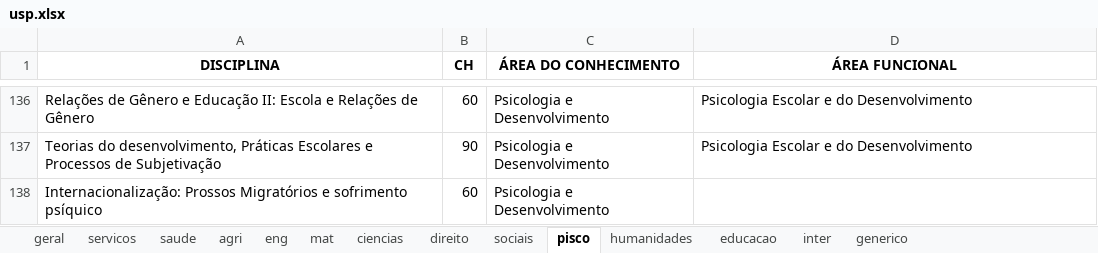
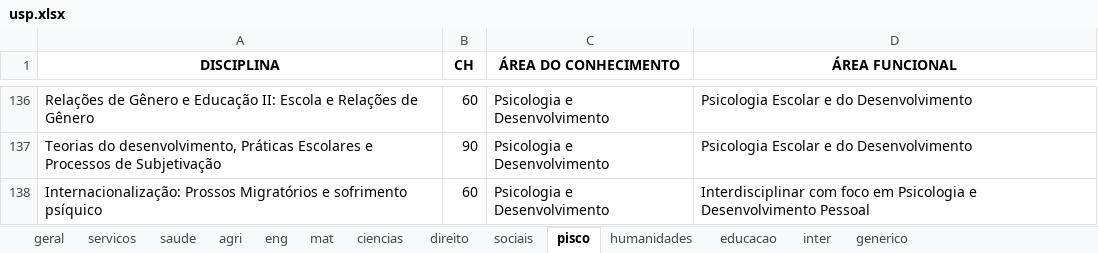
Before and after one commit to Antonioarf/blox, an Excel workbook: excel/usp.xlsx, sheet pisco, drawn as a sheet; only a part is shown, gaps mark what is left out; values as stored, in another font and other column widths than the file's, no borders; the diff names each change by its address in the sheet, - before the commit and + after, or states it on an @@ line.

```diff
--- a/excel/usp.xlsx (sheet pisco)
+++ b/excel/usp.xlsx (sheet pisco)
-D138 (ÁREA FUNCIONAL): (empty)
+D138 (ÁREA FUNCIONAL): Interdisciplinar com foco em Psicologia e Desenvolvimento Pessoal
```
Also changed, not shown: sheet educacao, sheet humanidades.
